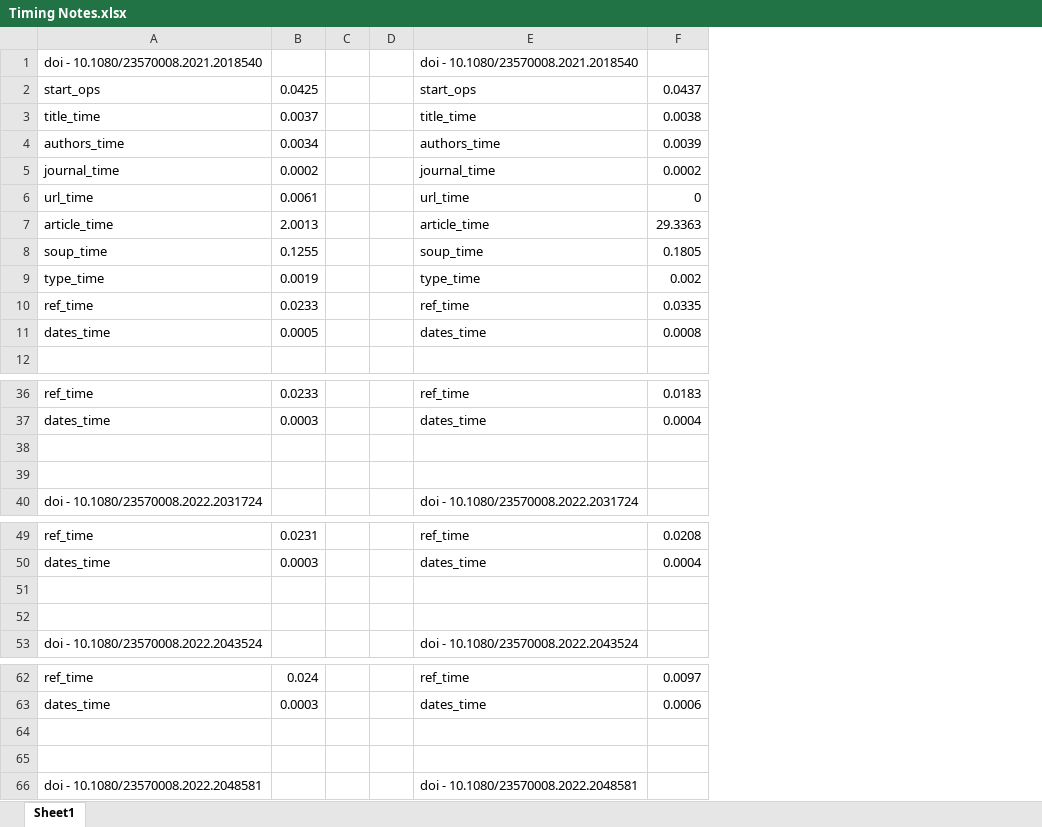
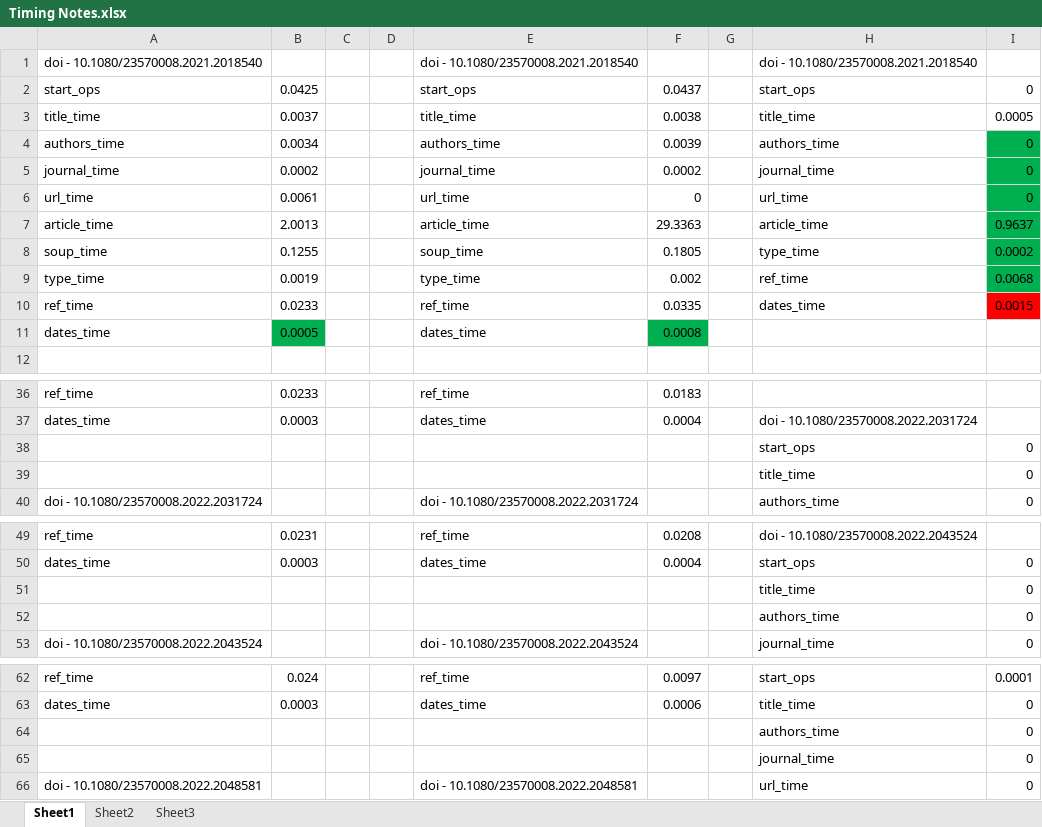
Before and after one commit to czub0002/FYP, an Excel workbook: Timing Notes.xlsx, sheet Sheet1, drawn as a sheet; only a part is shown, gaps mark what is left out; values as stored, in another font and other column widths than the file's, no borders; the diff covers the shown part only; the diff names each change by its address in the sheet, - before the commit and + after, or states it on an @@ line.

```diff
--- a/Timing Notes.xlsx (sheet Sheet1)
+++ b/Timing Notes.xlsx (sheet Sheet1)
+sheet tab: Sheet2
+sheet tab: Sheet3
+column G, empty
+column H, rows 1-10: doi - 10.1080/23570008.2021.2018540 | start_ops | title_time | authors_time | journal_time | url_time | article_time | type_time | ref_time | dates_time; rows 37-40: doi - 10.1080/23570008.2022.2031724 | start_ops | title_time | authors_time; rows 49-53: doi - 10.1080/23570008.2022.2043524 | start_ops | title_time | authors_time | journal_time; rows 62-66: start_ops | title_time | authors_time | journal_time | url_time
+column I, rows 2-10: 0 | 0.0005 | 0 | 0 | 0 | 0.9637 | 0.0002 | 0.0068 | 0.0015; rows 38-40: all 0; rows 50-53: all 0; rows 62-66: 0.0001 | 0 | 0 | 0 | 0
-B11 fill: none
+B11 fill: #00B050
-F11 fill: none
+F11 fill: #00B050
-row 38: (empty)
+row 38:  |  |  |  |  |  |  | start_ops | 0
-row 39: (empty)
+row 39:  |  |  |  |  |  |  | title_time | 0
-row 51: (empty)
+row 51:  |  |  |  |  |  |  | title_time | 0
-row 52: (empty)
+row 52:  |  |  |  |  |  |  | authors_time | 0
-row 64: (empty)
+row 64:  |  |  |  |  |  |  | authors_time | 0
-row 65: (empty)
+row 65:  |  |  |  |  |  |  | journal_time | 0
```
Also changed, not shown: 26 edited cells elsewhere in this sheet, 4 other files.
